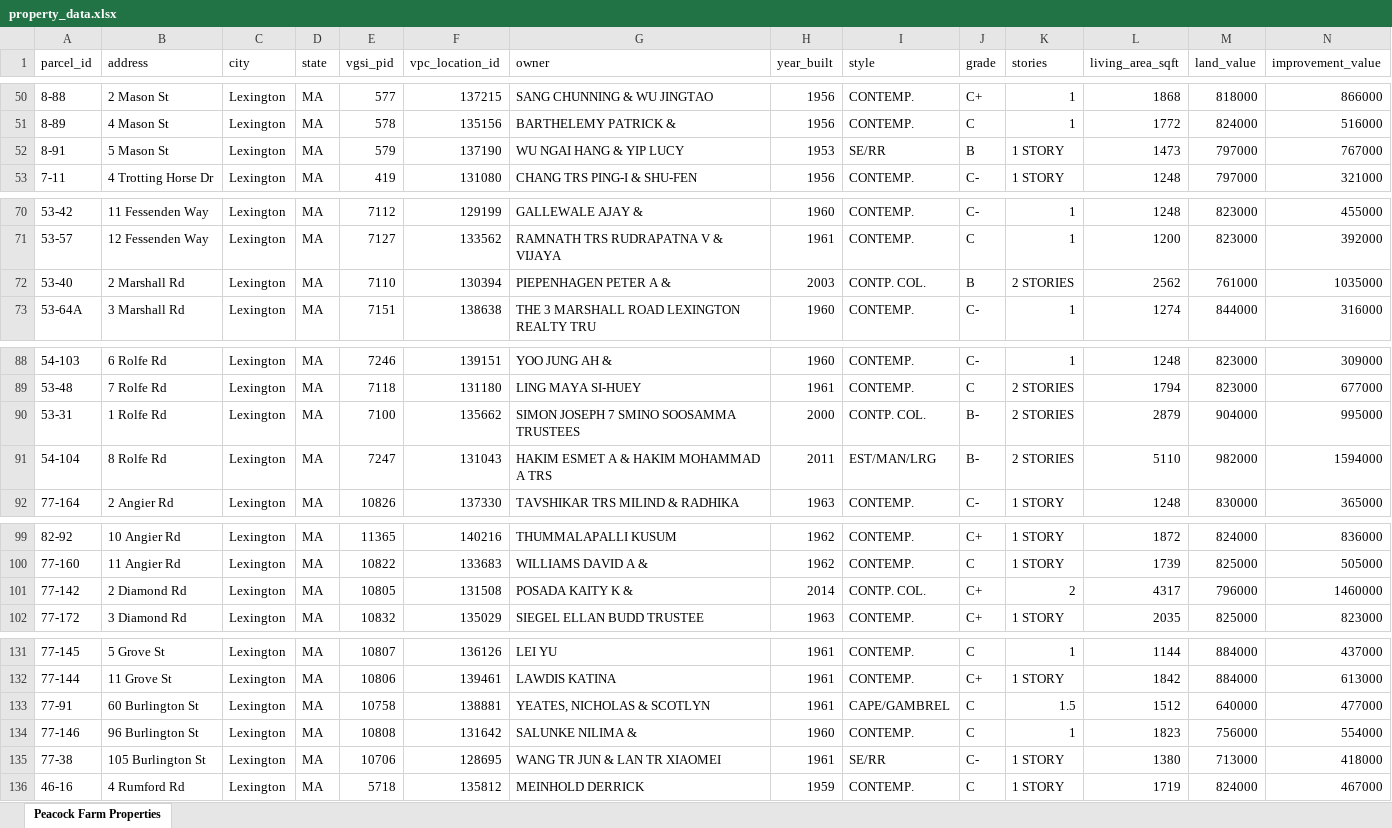
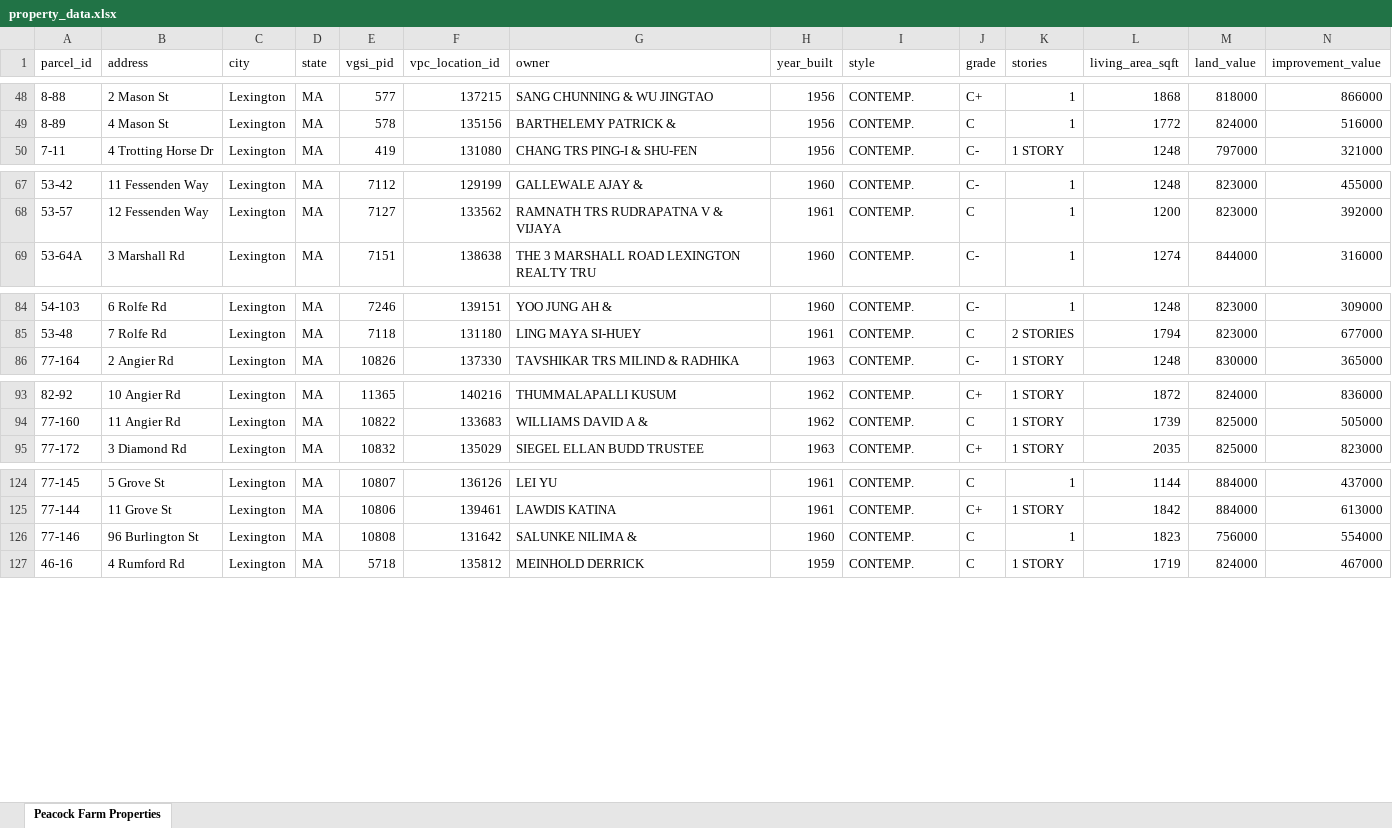
Before and after one commit to bdiesel/peacock-farm, an Excel workbook: property_data.xlsx, sheet Peacock Farm Properties, drawn as a sheet; only a part is shown, gaps mark what is left out; values as stored, in another font and other column widths than the file's, no cell formats; rows hold the shown columns only; the diff covers the shown part only; the diff names each change by its address in the sheet, - before the commit and + after, or states it on an @@ line.

```diff
--- a/property_data.xlsx (sheet Peacock Farm Properties)
+++ b/property_data.xlsx (sheet Peacock Farm Properties)
-row 52: 8-91 | 5 Mason St | Lexington | MA | 579 | 137190 | WU NGAI HANG & YIP LUCY | 1953 | SE/RR | B | 1 STORY | 1473 | 797000 | 767000
-row 72: 53-40 | 2 Marshall Rd | Lexington | MA | 7110 | 130394 | PIEPENHAGEN PETER A & | 2003 | CONTP. COL. | B | 2 STORIES | 2562 | 761000 | 1035000
-row 90: 53-31 | 1 Rolfe Rd | Lexington | MA | 7100 | 135662 | SIMON JOSEPH 7 SMINO SOOSAMMA TRUSTEES | 2000 | CONTP. COL. | B- | 2 STORIES | 2879 | 904000 | 995000
-row 91: 54-104 | 8 Rolfe Rd | Lexington | MA | 7247 | 131043 | HAKIM ESMET A & HAKIM MOHAMMAD A TRS | 2011 | EST/MAN/LRG | B- | 2 STORIES | 5110 | 982000 | 1594000
-row 101: 77-142 | 2 Diamond Rd | Lexington | MA | 10805 | 131508 | POSADA KAITY K & | 2014 | CONTP. COL. | C+ | 2 | 4317 | 796000 | 1460000
-row 133: 77-91 | 60 Burlington St | Lexington | MA | 10758 | 138881 | YEATES, NICHOLAS & SCOTLYN | 1961 | CAPE/GAMBREL | C | 1.5 | 1512 | 640000 | 477000
-row 135: 77-38 | 105 Burlington St | Lexington | MA | 10706 | 128695 | WANG TR JUN & LAN TR XIAOMEI | 1961 | SE/RR | C- | 1 STORY | 1380 | 713000 | 418000
```
Also changed, not shown: 11 removed rows elsewhere in this sheet, cell formats, 2 other files.
